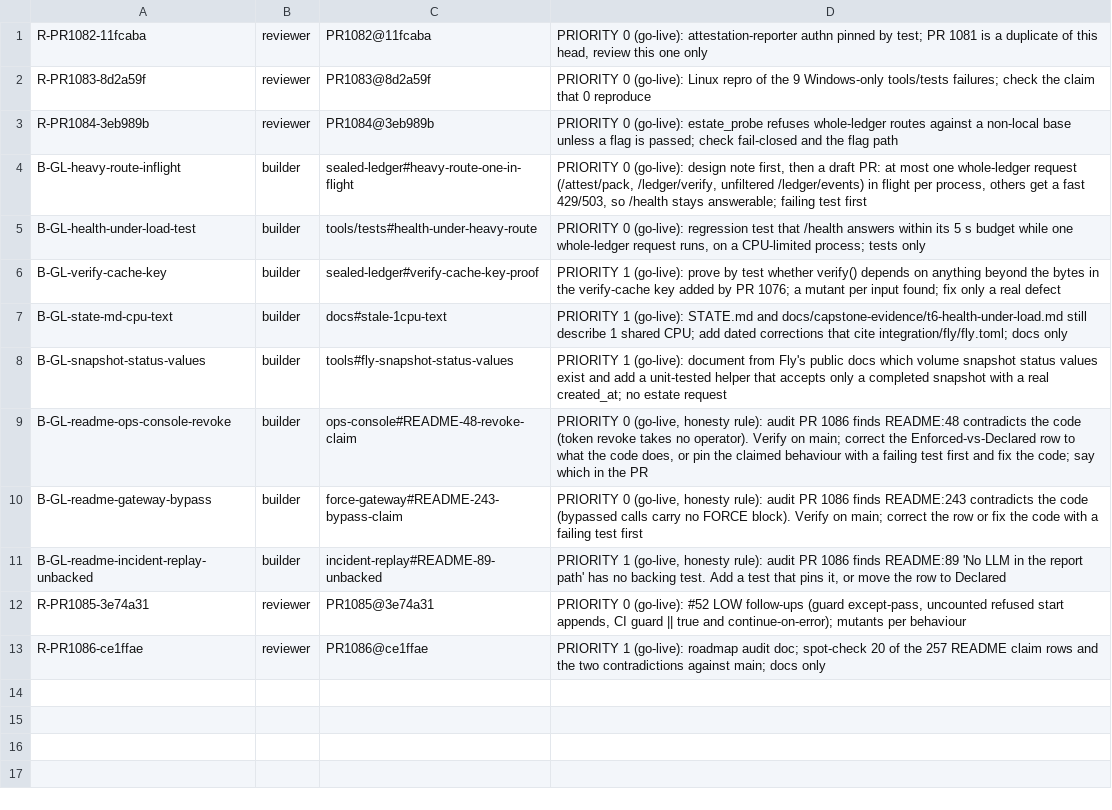
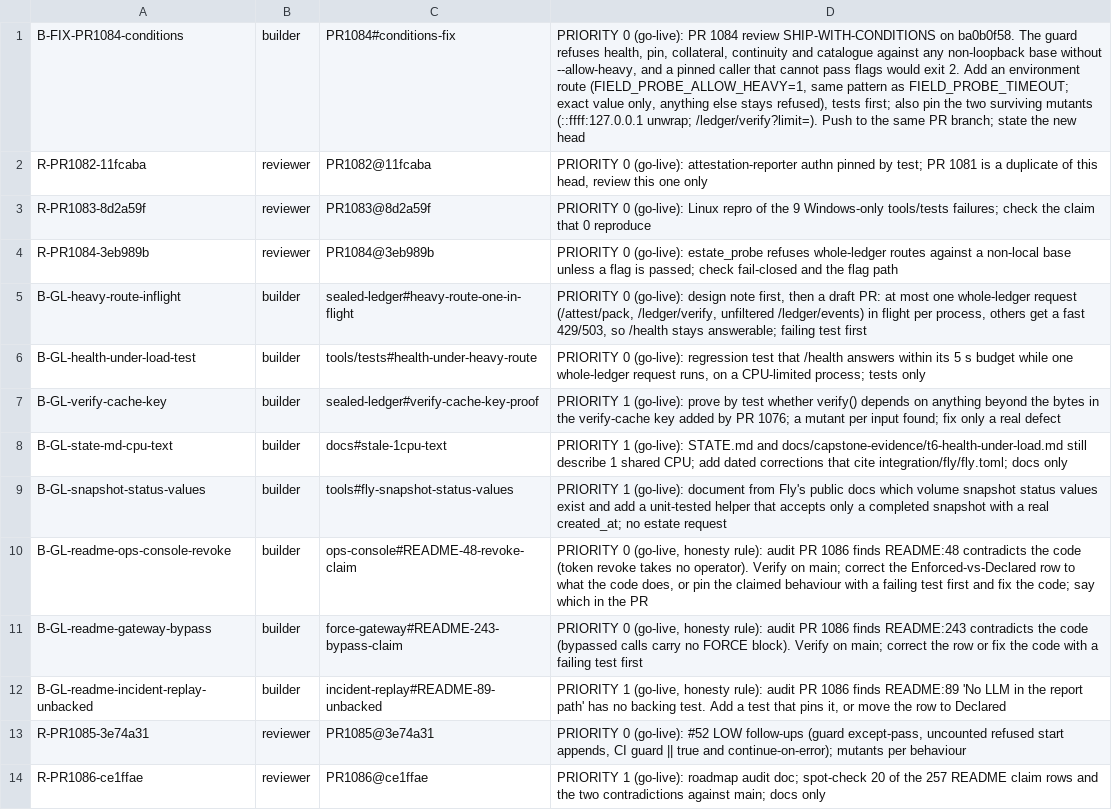
Before and after one commit to SpinStateLabs/field-platform, a TSV file: comms/WORKLIST.tsv, drawn as a sheet.

Commit message:
comms: PR 1084 conditions-fix card at the top

```diff
--- a/comms/WORKLIST.tsv
+++ b/comms/WORKLIST.tsv
@@ -1 +1,2 @@
+B-FIX-PR1084-conditions	builder	PR1084#conditions-fix	PRIORITY 0 (go-live): PR 1084 review SHIP-WITH-CONDITIONS on ba0b0f58. The guard refuses health, pin, collateral, continuity and catalogue against any non-loopback base without --allow-heavy, and a pinned caller that cannot pass flags would exit 2. Add an environment route (FIELD_PROBE_ALLOW_HEAVY=1, same pattern as FIELD_PROBE_TIMEOUT; exact value only, anything else stays refused), tests first; also pin the two surviving mutants (::ffff:127.0.0.1 unwrap; /ledger/verify?limit=). Push to the same PR branch; state the new head
 R-PR1082-11fcaba	reviewer	PR1082@11fcaba	PRIORITY 0 (go-live): attestation-reporter authn pinned by test; PR 1081 is a duplicate of this head, review this one only
```
